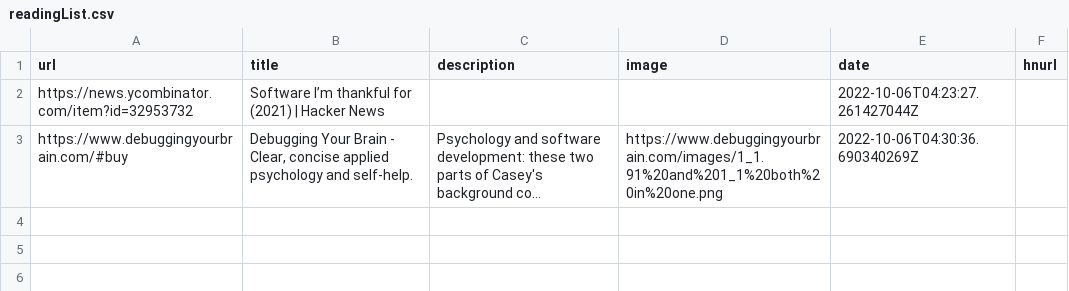
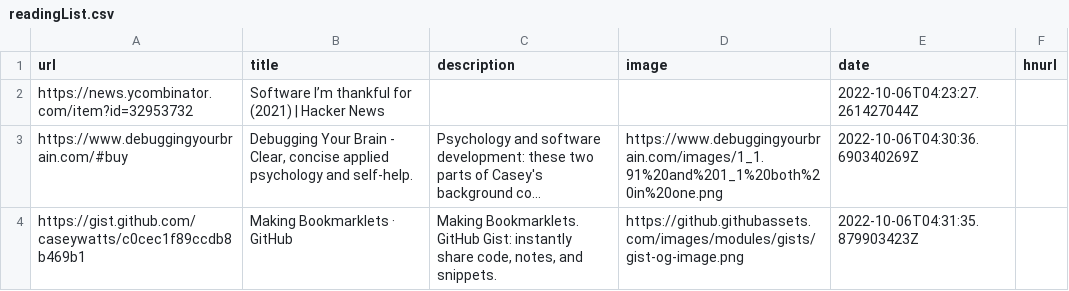
Before and after one commit to AdditionalMetal/readingList, a CSV file: readingList.csv, drawn as a sheet; long unchanged cells end in …; the diff names each change by its address in the sheet, - before the commit and + after, or states it on an @@ line.

Commit message:
Automated reading list update on Thu Oct  6 04:31:35 UTC 2022

```diff
--- a/readingList.csv
+++ b/readingList.csv
+row 4: https://gist.github.com/caseywatts/c0cec1f89ccdb8b469b1 | Making Bookmarklets · GitHub | Making Bookmarklets. GitHub Gist: instantly share code, notes, and snippets. | https://github.githubassets.com/images/modules/gists/gist-og-image.png | 2022-10-06T04:31:35.879903423Z
```
